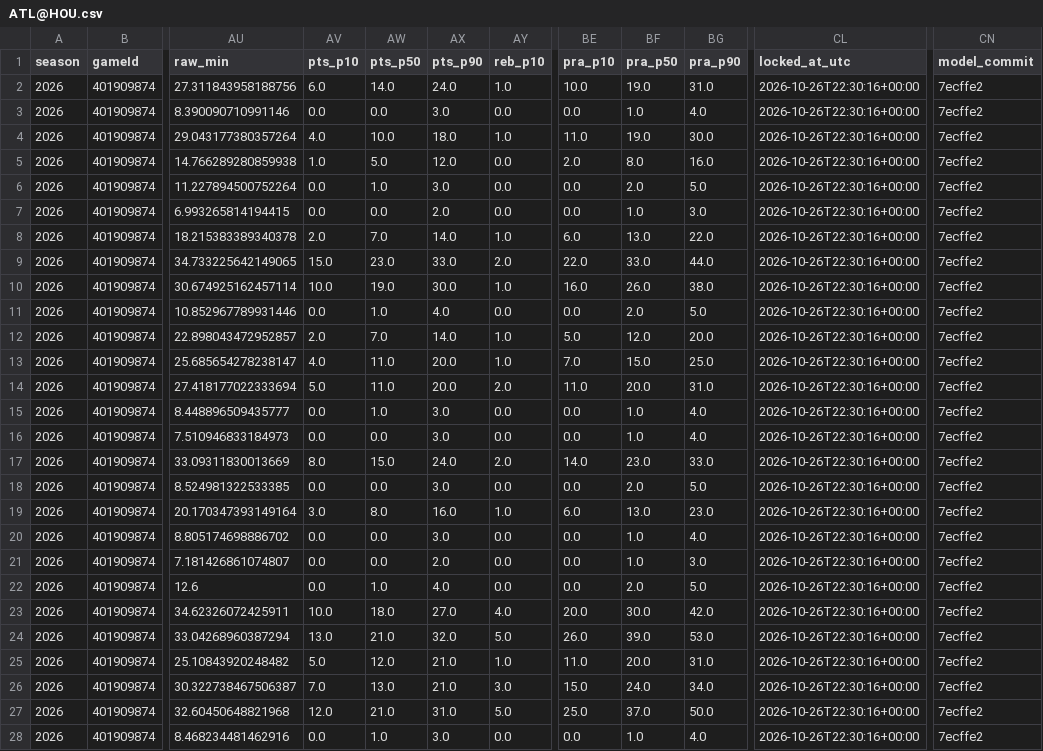
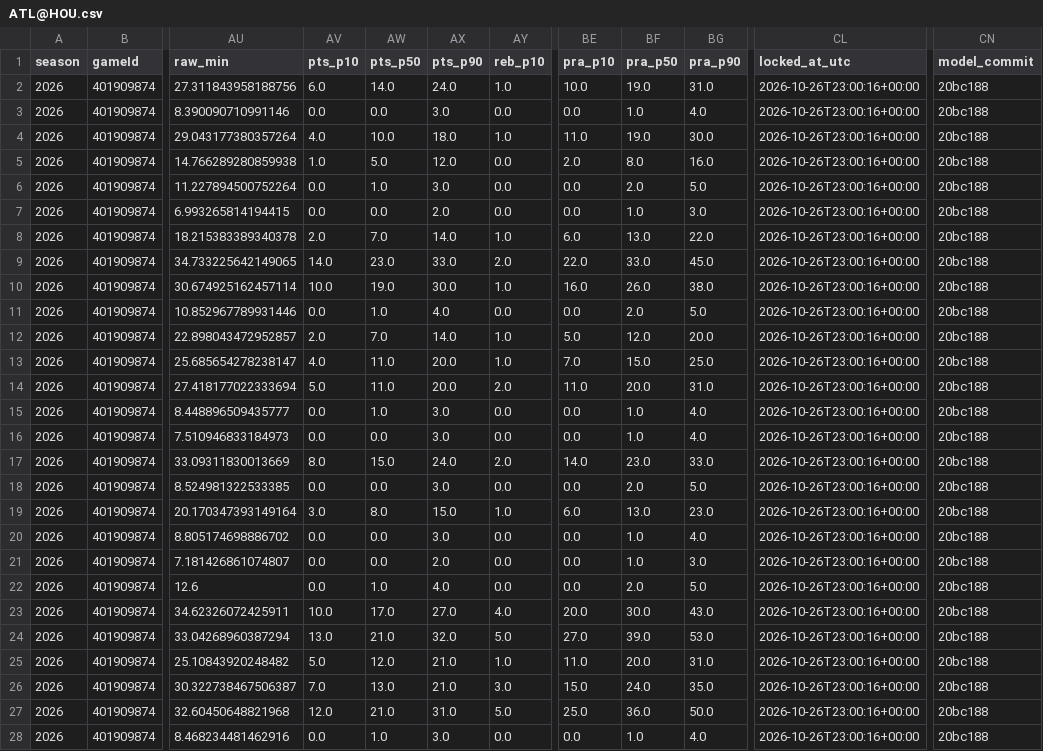
Before and after one commit to mikehollandwork-source/NBA, a CSV file: reports/live/locked/2026-10-26/ATL@HOU.csv, drawn as a sheet; only a part is shown, gaps mark what is left out; the diff covers the shown part only; the diff names each change by its address in the sheet, - before the commit and + after, or states it on an @@ line.

```diff
--- a/reports/live/locked/2026-10-26/ATL@HOU.csv
+++ b/reports/live/locked/2026-10-26/ATL@HOU.csv
-CL2:CL28 (locked_at_utc): 2026-10-26T22:30:16+00:00
+CL2:CL28 (locked_at_utc): 2026-10-26T23:00:16+00:00
-CN2:CN28 (model_commit): 7ecffe2
+CN2:CN28 (model_commit): 20bc188
-AV9 (pts_p10): 15.0
+AV9 (pts_p10): 14.0
-BG9 (pra_p90): 44.0
+BG9 (pra_p90): 45.0
-AX19 (pts_p90): 16.0
+AX19 (pts_p90): 15.0
-AW23 (pts_p50): 18.0
+AW23 (pts_p50): 17.0
-BG23 (pra_p90): 42.0
+BG23 (pra_p90): 43.0
-BE24 (pra_p10): 26.0
+BE24 (pra_p10): 27.0
-BG26 (pra_p90): 34.0
+BG26 (pra_p90): 35.0
-BF27 (pra_p50): 37.0
+BF27 (pra_p50): 36.0
```
Also changed, not shown: 10 edited cells elsewhere in this file, reports/live/dk_lines/2026-10-26.csv, reports/live/locked/2026-10-26/GSW@DEN.csv, 3 other files.
